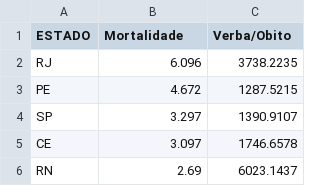
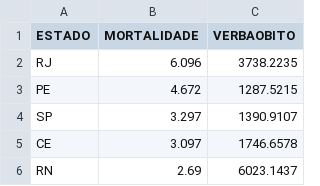
Before and after one commit to Osedro/MC536-Projeto, a CSV file: final/data/resultado_obitos.csv, drawn as a sheet; only a part is shown.

Commit message:
Update resultado_obitos.csv

```diff
--- a/final/data/resultado_obitos.csv
+++ b/final/data/resultado_obitos.csv
@@ -1,2 +1,2 @@
-ESTADO,Mortalidade,Verba/Obito
+ESTADO,MORTALIDADE,VERBAOBITO
 RJ,6.096,3738.2235
```
